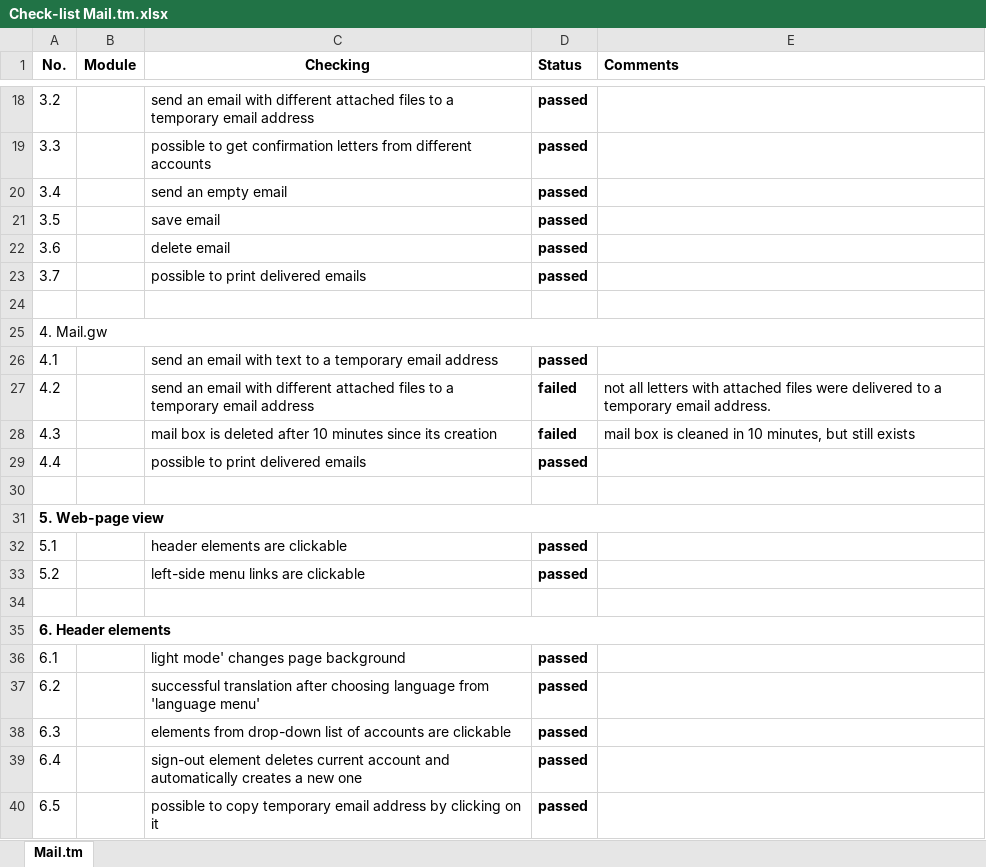
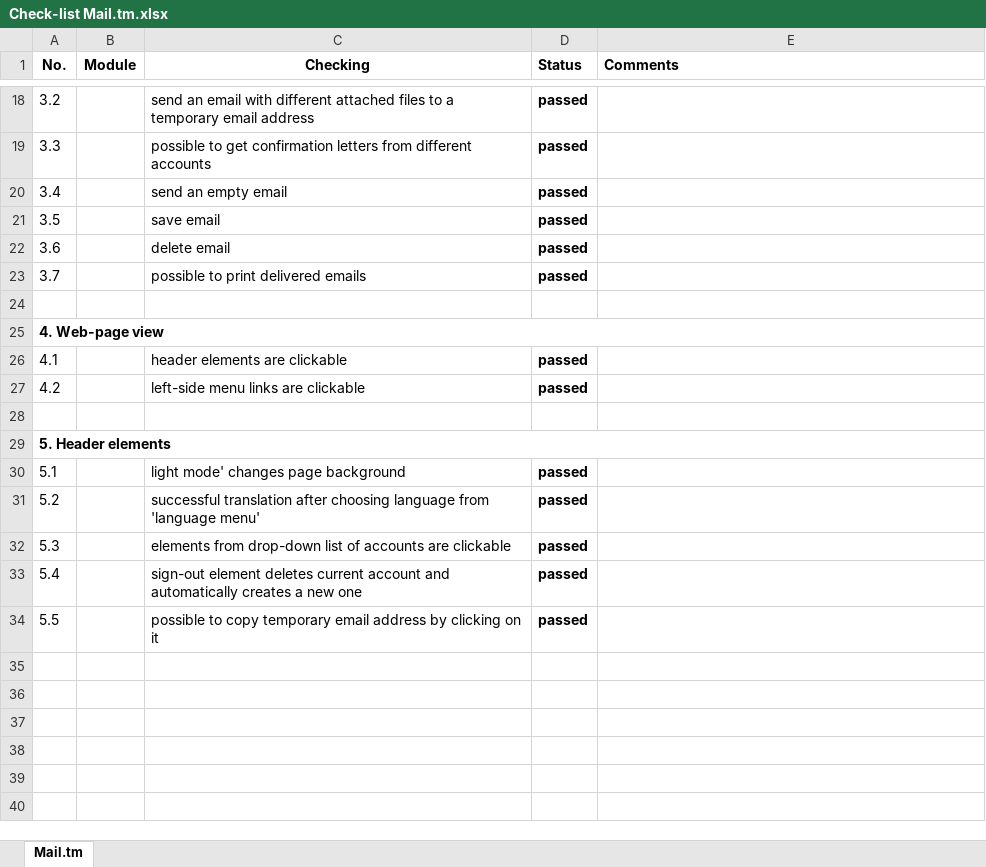
Before and after one commit to Miss-QA/Mail.tm, an Excel workbook: Check-list Mail.tm.xlsx, sheet Mail.tm, drawn as a sheet; only a part is shown, gaps mark what is left out; values as stored, in another font and other column widths than the file's, no borders; removed rows and columns are numbered as before the commit, all else as after; the diff names each change by its address in the sheet, - before the commit and + after, or states it on an @@ line.

```diff
--- a/Check-list Mail.tm.xlsx (sheet Mail.tm)
+++ b/Check-list Mail.tm.xlsx (sheet Mail.tm)
-A25 (No.): 4. Mail.gw
+A25 (No.): 4. Web-page view
-A25 bold: off
+A25 bold: on
-C26 (Checking): send an email with text to a temporary email address
+C26 (Checking): header elements are clickable
-C27 (Checking): send an email with different attached files to a temporary email address
+C27 (Checking): left-side menu links are clickable
-D27 (Status): failed
+D27 (Status): passed
-E27 (Comments): not all letters with attached files were delivered to a temporary email address.
+E27 (Comments): (empty)
-row 28: 4.3 |  | mail box is deleted after 10 minutes since its creation | failed | mail box is cleaned in 10 minutes, but still exists
-row 29: 4.4 |  | possible to print delivered emails | passed
-A29 (No.): 5. Web-page view
+A29 (No.): 5. Header elements
-C30 (Checking): header elements are clickable
+C30 (Checking): light mode' changes page background
-C31 (Checking): left-side menu links are clickable
+C31 (Checking): successful translation after choosing language from 'language menu'
-row 34: (empty)
-row 35: 6. Header elements
-row 36: 6.1 |  | light mode' changes page background | passed
-row 37: 6.2 |  | successful translation after choosing language from 'language menu' | passed
-A32 (No.): 6.3
+A32 (No.): 5.3
-A33 (No.): 6.4
+A33 (No.): 5.4
-A34 (No.): 6.5
+A34 (No.): 5.5
```
Also changed, not shown: 2 other files.
